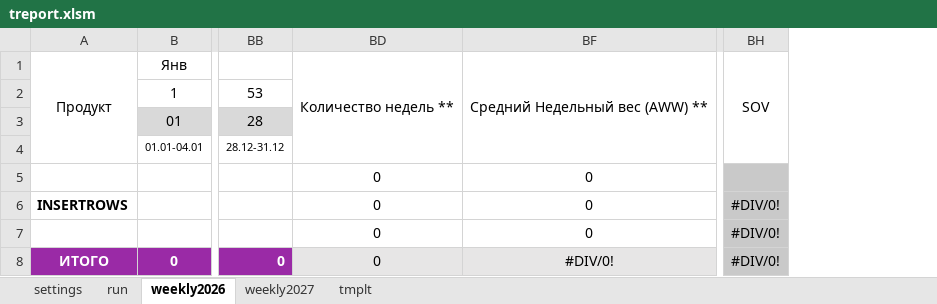
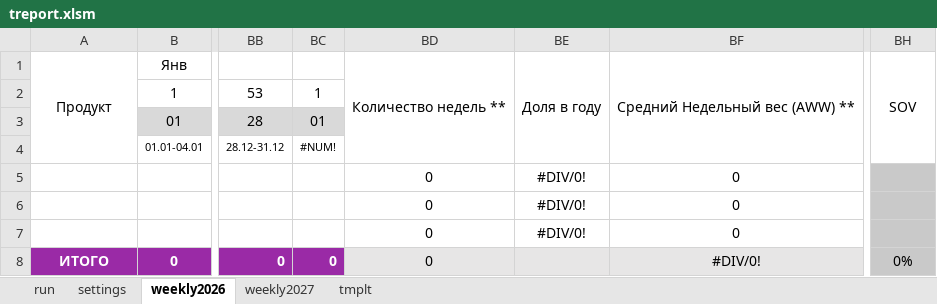
Before and after one commit to manicko/mko_treport, an Excel workbook: mko_treport/src/xls/treport.xlsm, sheet weekly2026, drawn as a sheet; only a part is shown, gaps mark what is left out; values as stored, in another font and other column widths than the file's, no borders; conditional formats not drawn; the diff names each change by its address in the sheet, - before the commit and + after, or states it on an @@ line.

Commit message:
fix(treport): implement P05 sample-row insert_rows behavior
Replace GA-3 helper-row insertion/deletion with P05 sample-row duplication (H-1 copies of paste_row), write snapshot at anchor, preserve prepared formatting for only_values, and remove unused helper-row deletion logic. Sync exports/workbook artifacts via L1.

```diff
--- a/mko_treport/src/xls/treport.xlsm (sheet weekly2026)
+++ b/mko_treport/src/xls/treport.xlsm (sheet weekly2026)
@@ sheet tab order changed: run | settings | weekly2026 | weekly2027 | tmplt @@
@@ column BC unhidden, rows 2-8: 1 | 01 | #NUM! |  |  |  | 0 @@
@@ column BE unhidden, rows 1-7: Доля в году |  |  |  | #DIV/0! | #DIV/0! | #DIV/0! @@
-A6: INSERTROWS
+A6: (empty)
-BH6:BH7: #DIV/0!
+BH6:BH7: (empty)
-BH8: #DIV/0!
+BH8: 0%
```
Also changed, not shown: sheet settings, sheet weekly2027, formulas that keep their value, charts or pictures, 10 other files.
